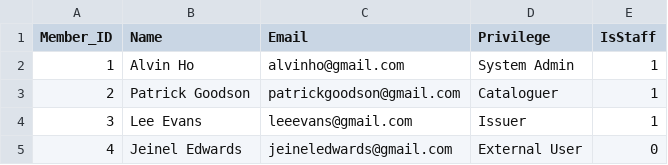
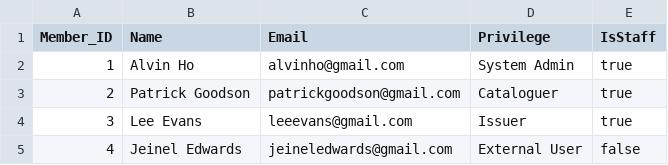
Before and after one commit to patinbsb/LAS, a CSV file: src/resources/members.csv, drawn as a sheet.

Commit message:
altered members.csv to have a boolean as apposed to an int for isStaff on start database is now successfully created and populated

```diff
--- a/src/resources/members.csv
+++ b/src/resources/members.csv
@@ -1,5 +1,5 @@
 Member_ID,Name,Email,Privilege,IsStaff
-1,Alvin Ho,alvinho@gmail.com,System Admin,1
-2,Patrick Goodson,patrickgoodson@gmail.com,Cataloguer,1
-3,Lee Evans,leeevans@gmail.com,Issuer,1
-4,Jeinel Edwards,jeineledwards@gmail.com,External User,0
+1,Alvin Ho,alvinho@gmail.com,System Admin,true
+2,Patrick Goodson,patrickgoodson@gmail.com,Cataloguer,true
+3,Lee Evans,leeevans@gmail.com,Issuer,true
+4,Jeinel Edwards,jeineledwards@gmail.com,External User,false
```
Also changed, not shown: 2 other files.
